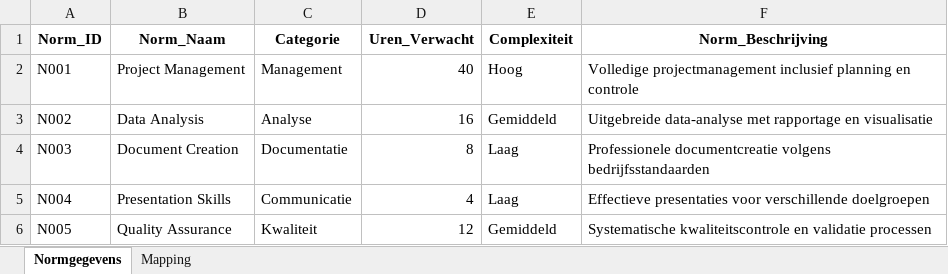
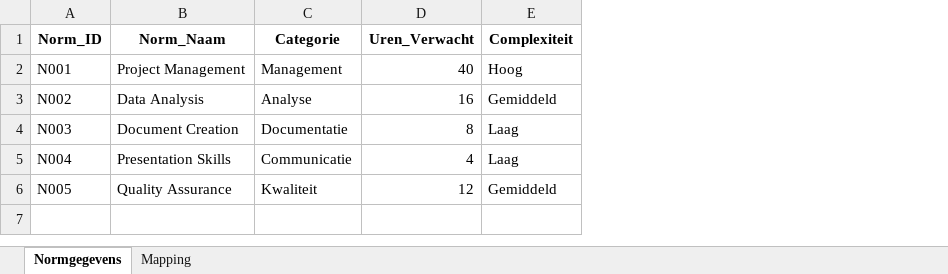
Before and after one commit to LarsBruurmijn/Rapportage-Douane, an Excel workbook: voorbeelden/norm_bestand_voorbeeld.xlsx, sheet Normgegevens, drawn as a sheet; values as stored, in another font and other column widths than the file's, no borders; the diff names each change by its address in the sheet, - before the commit and + after, or states it on an @@ line.

```diff
--- a/voorbeelden/norm_bestand_voorbeeld.xlsx (sheet Normgegevens)
+++ b/voorbeelden/norm_bestand_voorbeeld.xlsx (sheet Normgegevens)
-column F (Norm_Beschrijving), rows 2-6: Volledige projectmanagement inclusief planning en controle | Uitgebreide data-analyse met rapportage en visualisatie | Professionele documentcreatie volgens bedrijfsstandaarden | Effectieve presentaties voor verschillende doelgroepen | Systematische kwaliteitscontrole en validatie processen
```
Also changed, not shown: voorbeelden/taak_bestand_voorbeeld.xlsx, 2 other files.
